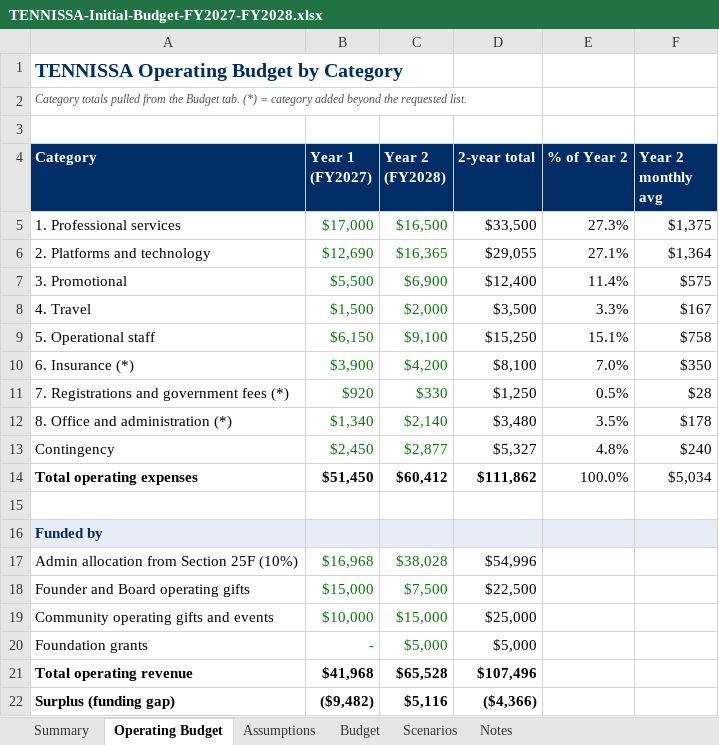
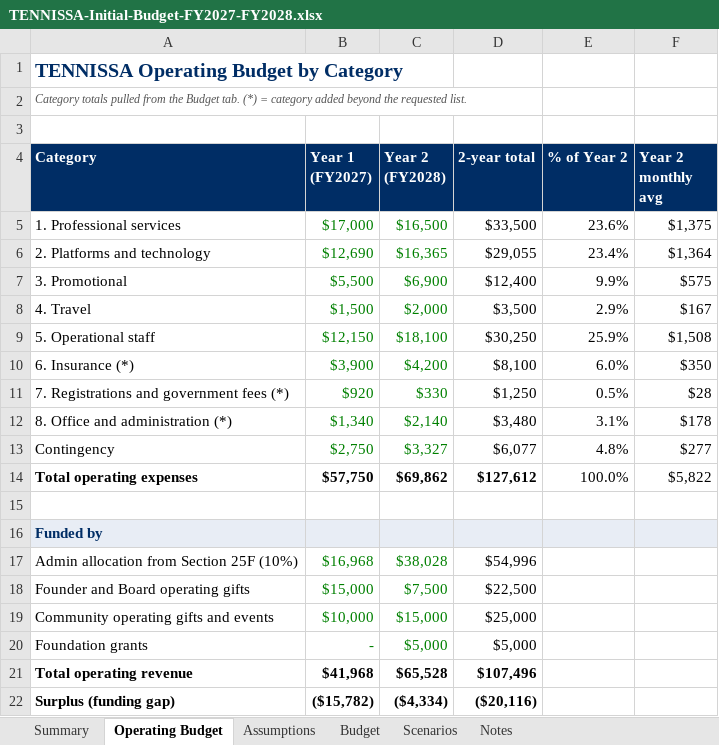
Before and after one commit to tennissa-docs/startup, an Excel workbook: TENNISSA-Initial-Budget-FY2027-FY2028.xlsx, sheet Operating Budget, drawn as a sheet; values as stored, in another font and other column widths than the file's, no borders; the diff names each change by its address in the sheet, - before the commit and + after, or states it on an @@ line.

```diff
--- a/TENNISSA-Initial-Budget-FY2027-FY2028.xlsx (sheet Operating Budget)
+++ b/TENNISSA-Initial-Budget-FY2027-FY2028.xlsx (sheet Operating Budget)
-E5 (% of Year 2): 27.3%
+E5 (% of Year 2): 23.6%
-E6 (% of Year 2): 27.1%
+E6 (% of Year 2): 23.4%
-E7 (% of Year 2): 11.4%
+E7 (% of Year 2): 9.9%
-E8 (% of Year 2): 3.3%
+E8 (% of Year 2): 2.9%
-B9 (Year 1 (FY2027)): $6,150
+B9 (Year 1 (FY2027)): $12,150
-C9 (Year 2 (FY2028)): $9,100
+C9 (Year 2 (FY2028)): $18,100
-D9 (2-year total): $15,250
+D9 (2-year total): $30,250
-E9 (% of Year 2): 15.1%
+E9 (% of Year 2): 25.9%
-F9 (Year 2 monthly avg): $758
+F9 (Year 2 monthly avg): $1,508
-E10 (% of Year 2): 7.0%
+E10 (% of Year 2): 6.0%
-E12 (% of Year 2): 3.5%
+E12 (% of Year 2): 3.1%
-B13 (Year 1 (FY2027)): $2,450
+B13 (Year 1 (FY2027)): $2,750
-C13 (Year 2 (FY2028)): $2,877
+C13 (Year 2 (FY2028)): $3,327
-D13 (2-year total): $5,327
+D13 (2-year total): $6,077
-F13 (Year 2 monthly avg): $240
+F13 (Year 2 monthly avg): $277
-B14 (Year 1 (FY2027)): $51,450
+B14 (Year 1 (FY2027)): $57,750
-C14 (Year 2 (FY2028)): $60,412
+C14 (Year 2 (FY2028)): $69,862
-D14 (2-year total): $111,862
+D14 (2-year total): $127,612
-F14 (Year 2 monthly avg): $5,034
+F14 (Year 2 monthly avg): $5,822
-B22 (Year 1 (FY2027)): ($9,482)
+B22 (Year 1 (FY2027)): ($15,782)
-C22 (Year 2 (FY2028)): $5,116
+C22 (Year 2 (FY2028)): ($4,334)
-D22 (2-year total): ($4,366)
+D22 (2-year total): ($20,116)
```
Also changed, not shown: sheet Budget, sheet Scenarios, sheet Summary, sheet Assumptions, 1 other file.
